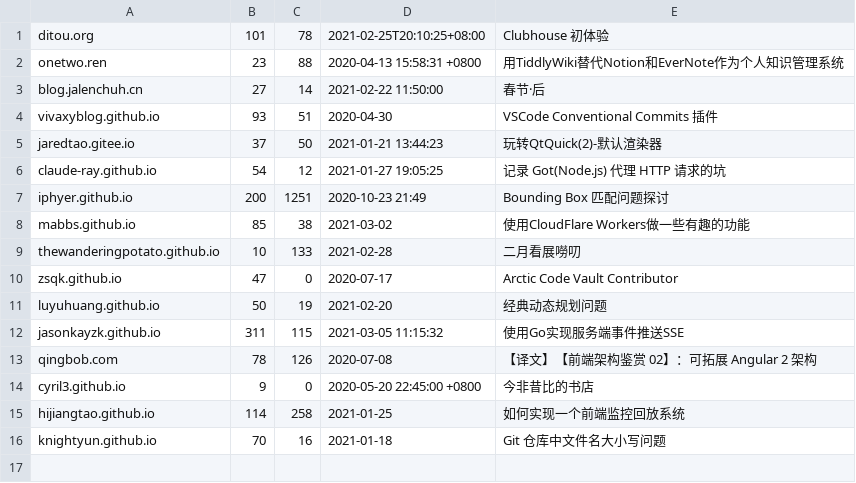
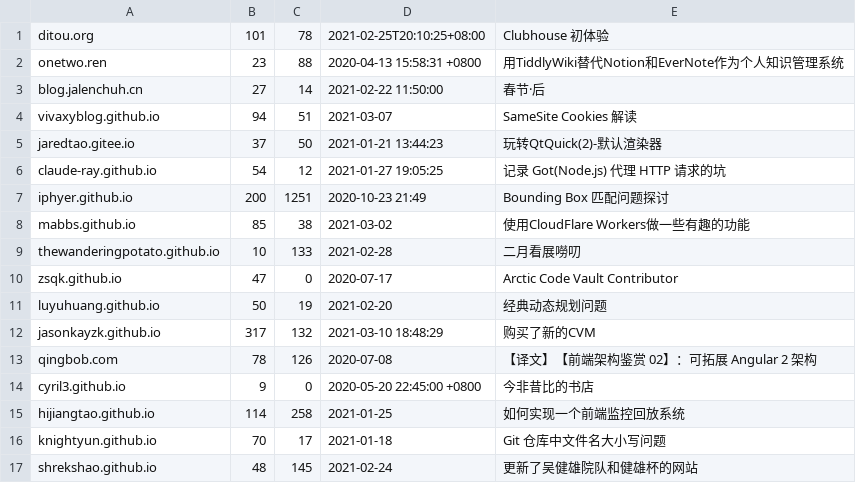
Before and after one commit to nobodxbodon/collection-of-chinese-blogs, a CSV file: 原型/统计数据.csv, drawn as a sheet.

```diff
--- a/原型/统计数据.csv
+++ b/原型/统计数据.csv
@@ -3,3 +3,3 @@ onetwo.ren,23,88,2020-04-13 15:58:31 +0800,用TiddlyWiki替代Notion和EverNote
 blog.jalenchuh.cn,27,14,2021-02-22 11:50:00,春节·后
-vivaxyblog.github.io,93,51,2020-04-30,VSCode Conventional Commits 插件
+vivaxyblog.github.io,94,51,2021-03-07,SameSite Cookies 解读
 jaredtao.gitee.io,37,50,2021-01-21 13:44:23,玩转QtQuick(2)-默认渲染器
@@ -11,3 +11,3 @@ zsqk.github.io,47,0,2020-07-17,Arctic Code Vault Contributor
 luyuhuang.github.io,50,19,2021-02-20,经典动态规划问题
-jasonkayzk.github.io,311,115,2021-03-05 11:15:32,使用Go实现服务端事件推送SSE
+jasonkayzk.github.io,317,132,2021-03-10 18:48:29,购买了新的CVM
 qingbob.com,78,126,2020-07-08,【译文】【前端架构鉴赏 02】：可拓展 Angular 2 架构
@@ -15,2 +15,3 @@ cyril3.github.io,9,0,2020-05-20 22:45:00 +0800,今非昔比的书店
 hijiangtao.github.io,114,258,2021-01-25,如何实现一个前端监控回放系统
-knightyun.github.io,70,16,2021-01-18,Git 仓库中文件名大小写问题
+knightyun.github.io,70,17,2021-01-18,Git 仓库中文件名大小写问题
+shrekshao.github.io,48,145,2021-02-24,更新了吴健雄院队和健雄杯的网站
```
Also changed, not shown: 原型/仓库列表.csv, 原型/博文目录.csv, 3 other files.
